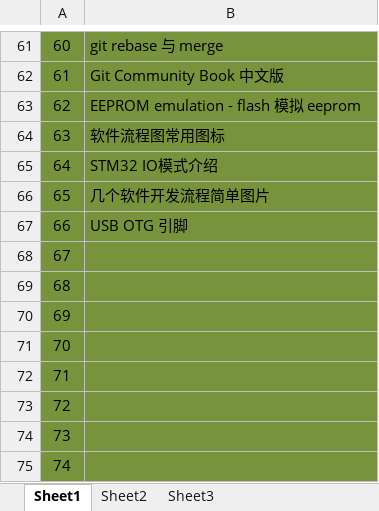
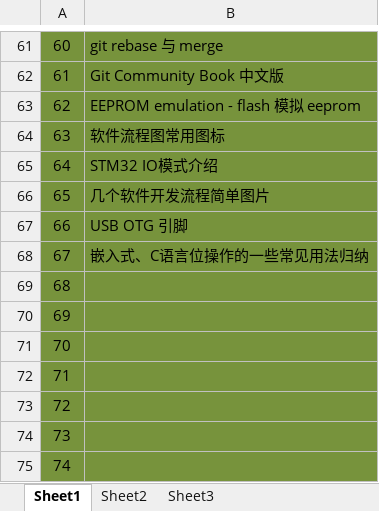
Before and after one commit to libsong/KnowledgeRecord, an Excel workbook: 0000 - 知识积累点.xlsx, sheet Sheet1, drawn as a sheet; only a part is shown, gaps mark what is left out; values as stored, in another font and other column widths than the file's, no borders; the diff names each change by its address in the sheet, - before the commit and + after, or states it on an @@ line.

```diff
--- a/0000 - 知识积累点.xlsx (sheet Sheet1)
+++ b/0000 - 知识积累点.xlsx (sheet Sheet1)
-B68: (empty)
+B68: 嵌入式、C语言位操作的一些常见用法归纳
```
Also changed, not shown: 1 other file.
